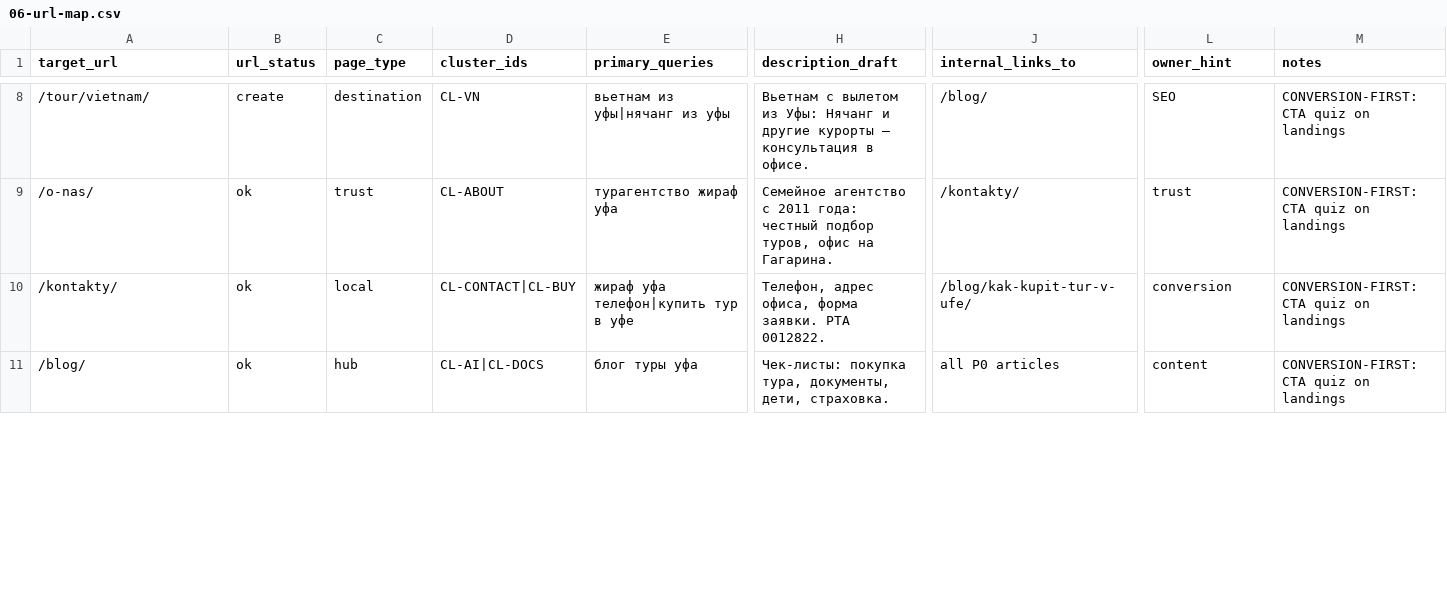
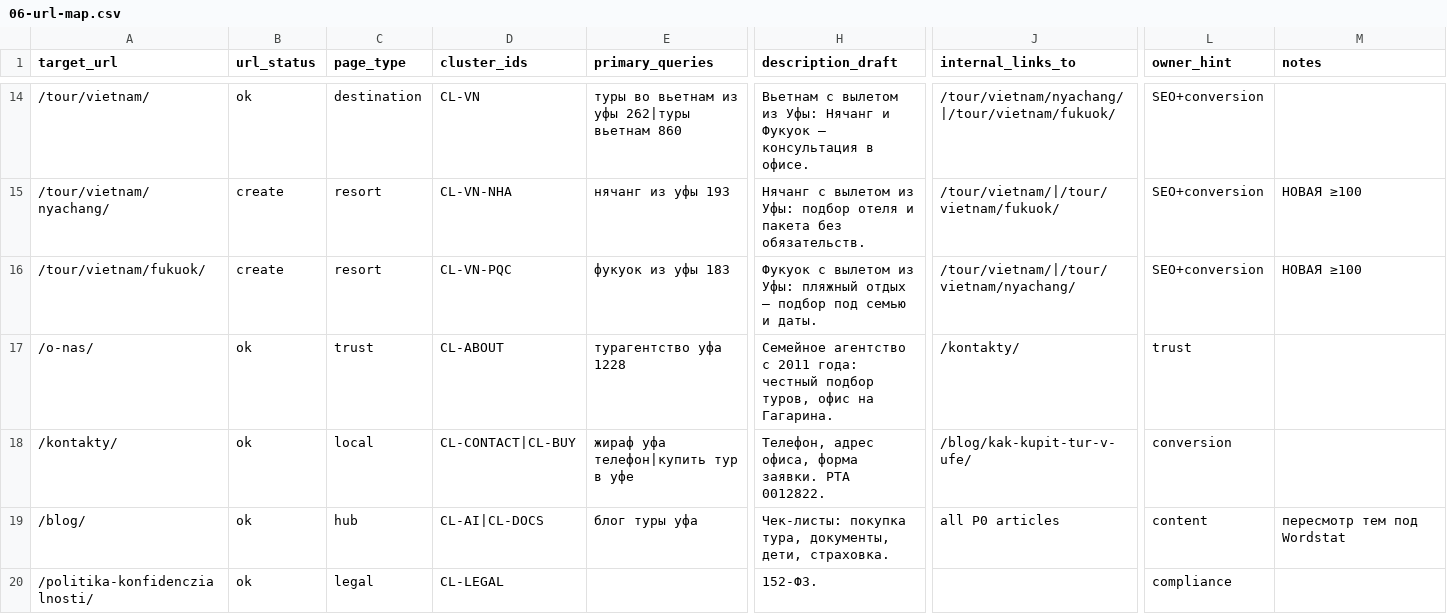
Before and after one commit to yakhinr76-oss/teya-cursor-plugin, a CSV file: teya-memory/semantic-core/zhiraf-ufa-2026/06-url-map.csv, drawn as a sheet; only a part is shown, gaps mark what is left out; addresses are those after the commit; rows hold the shown columns only; the diff covers the shown part only; the diff names each change by its address in the sheet, - before the commit and + after, or states it on an @@ line.

```diff
--- a/teya-memory/semantic-core/zhiraf-ufa-2026/06-url-map.csv
+++ b/teya-memory/semantic-core/zhiraf-ufa-2026/06-url-map.csv
-B14 (url_status): create
+B14 (url_status): ok
-E14 (primary_queries): вьетнам из уфы|нячанг из уфы
+E14 (primary_queries): туры во вьетнам из уфы 262|туры вьетнам 860
-H14 (description_draft): …Нячанг и другие курорты — консультация…
+H14 (description_draft): …Нячанг и Фукуок — консультация…
-J14 (internal_links_to): /blog/
+J14 (internal_links_to): /tour/vietnam/nyachang/|/tour/vietnam/fukuok/
-L14 (owner_hint): SEO
+L14 (owner_hint): SEO+conversion
-M14 (notes): CONVERSION-FIRST: CTA quiz on landings
+M14 (notes): (empty)
+row 15: /tour/vietnam/nyachang/ | create | resort | CL-VN-NHA | нячанг из уфы 193 | Нячанг с вылетом из Уфы: подбор отеля и пакета без обязательств. | /tour/vietnam/|/tour/vietnam/fukuok/ | SEO+conversion | НОВАЯ ≥100
+row 16: /tour/vietnam/fukuok/ | create | resort | CL-VN-PQC | фукуок из уфы 183 | Фукуок с вылетом из Уфы: пляжный отдых — подбор под семью и даты. | /tour/vietnam/|/tour/vietnam/nyachang/ | SEO+conversion | НОВАЯ ≥100
-E17 (primary_queries): турагентство жираф уфа
+E17 (primary_queries): турагентство уфа 1228
-M17:M18 (notes): CONVERSION-FIRST: CTA quiz on landings
+M17:M18 (notes): (empty)
-M19 (notes): CONVERSION-FIRST: CTA quiz on landings
+M19 (notes): пересмотр тем под Wordstat
+row 20: /politika-konfidenczialnosti/ | ok | legal | CL-LEGAL |  | 152-ФЗ. |  | compliance
```
Also changed, not shown: 7 added rows and 39 edited cells elsewhere in this file, 1 other file.
